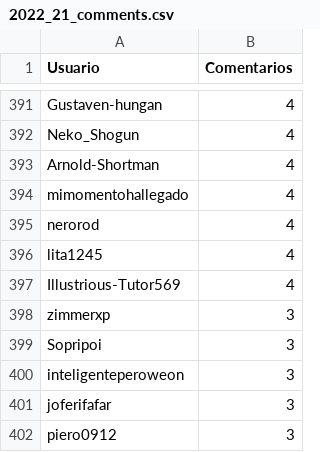
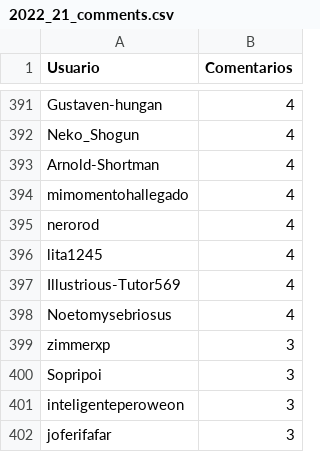
Before and after one commit to JPZV/rChileRandom-Bot, a CSV file: weekly/2022_21_comments.csv, drawn as a sheet; only a part is shown, gaps mark what is left out; the shorter side is filled out with more unchanged rows; the diff names each change by its address in the sheet, - before the commit and + after, or states it on an @@ line.

```diff
--- a/weekly/2022_21_comments.csv
+++ b/weekly/2022_21_comments.csv
+row 398: Noetomysebriosus | 4
```
Also changed, not shown: Users_comments.csv, weekly/2022_25_comments.csv, 6 other files.
